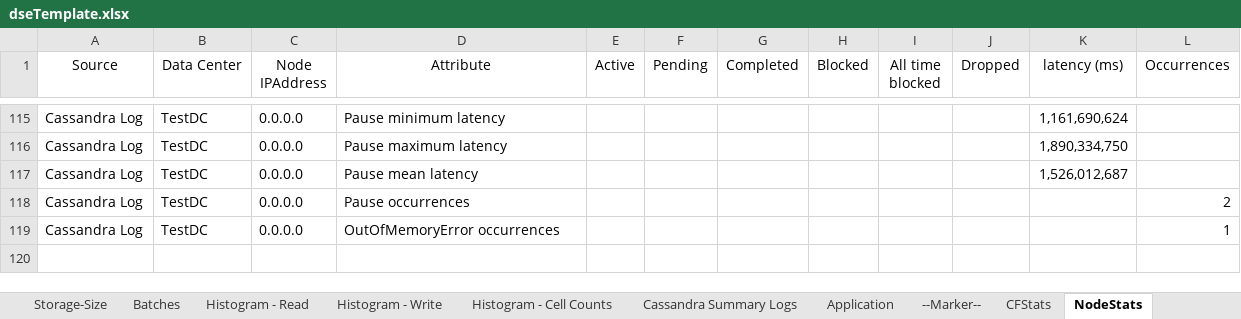
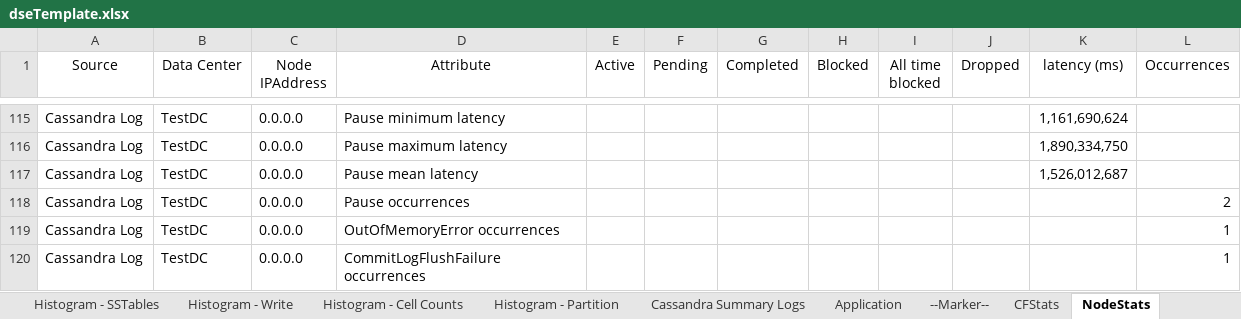
Before and after one commit to richardandersen/DSEDiagnosticAnalyticParser, an Excel workbook: dseTemplate.xlsx, sheet NodeStats, drawn as a sheet; only a part is shown, gaps mark what is left out; values as stored, in another font and other column widths than the file's, no borders; the diff names each change by its address in the sheet, - before the commit and + after, or states it on an @@ line.

```diff
--- a/dseTemplate.xlsx (sheet NodeStats)
+++ b/dseTemplate.xlsx (sheet NodeStats)
+sheet tab: Histogram - SSTables
+sheet tab: Histogram - Partition
+row 120: Cassandra Log | TestDC | 0.0.0.0 | CommitLogFlushFailure occurrences |  |  |  |  |  |  |  | 1
```
Also changed, not shown: sheet Partitions by Node, sheet CFStats, sheet Partitions, sheet Pauses-JVM, formulas that keep their value, 7 other files.
